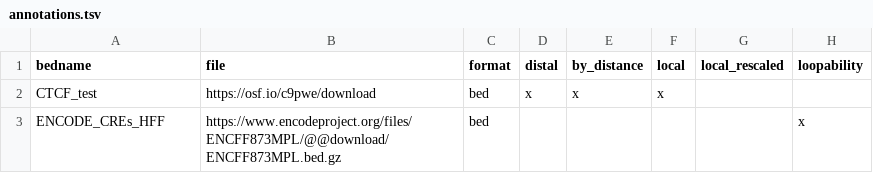
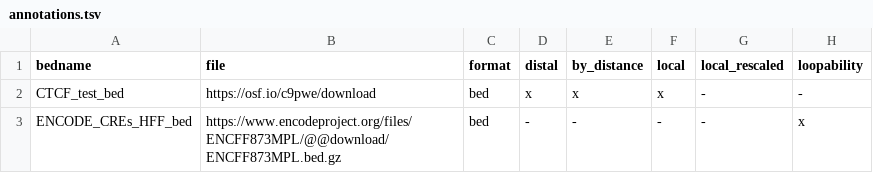
Before and after one commit to open2c/quaich, a TSV file: config/annotations.tsv, drawn as a sheet.

Commit message:
Formatting(annotations): mild changes in reading the annotations. '-' are treated as NaNs.

```diff
--- a/config/annotations.tsv
+++ b/config/annotations.tsv
@@ -1,3 +1,3 @@
 bedname	file	format	distal	by_distance	local	local_rescaled	loopability
-CTCF_test	https://osf.io/c9pwe/download	bed	x	x	x		
-ENCODE_CREs_HFF	https://www.encodeproject.org/files/ENCFF873MPL/@@download/ENCFF873MPL.bed.gz	bed					x
+CTCF_test_bed	https://osf.io/c9pwe/download	bed	x	x	x	-	-
+ENCODE_CREs_HFF_bed	https://www.encodeproject.org/files/ENCFF873MPL/@@download/ENCFF873MPL.bed.gz	bed	-	-	-	-	x
```
Also changed, not shown: 4 other files.
